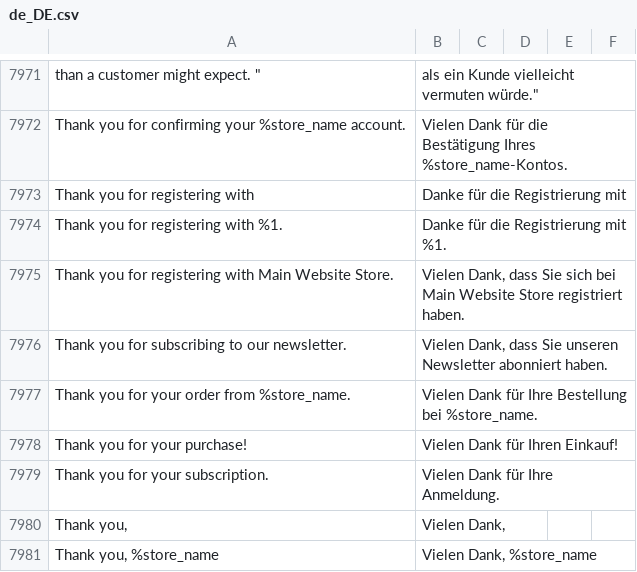
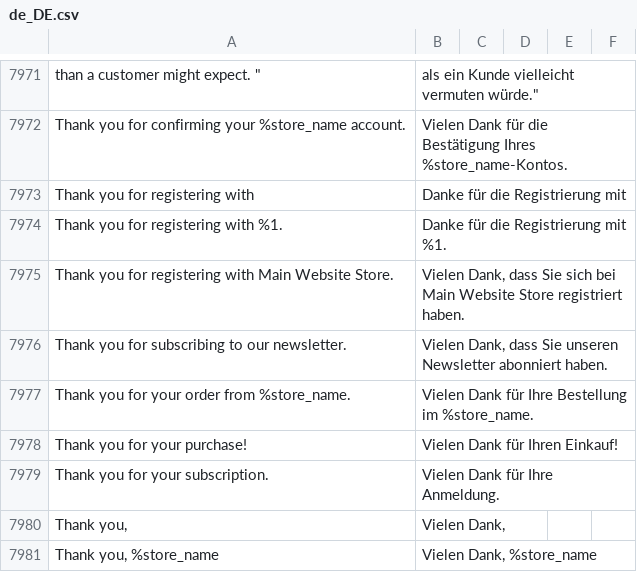
Before and after one commit to convidera/Magento2_German_LocalePack_de_DE, a CSV file: de_DE.csv, drawn as a sheet; only a part is shown, gaps mark what is left out.

Commit message:
change translation for new order email

```diff
--- a/de_DE.csv
+++ b/de_DE.csv
@@ -8179,3 +8179,3 @@ Thank you for registering with Main Website Store.,"Vielen Dank, dass Sie sich b
 Thank you for subscribing to our newsletter.,"Vielen Dank, dass Sie unseren Newsletter abonniert haben.",,
-Thank you for your order from %store_name.,Vielen Dank für Ihre Bestellung bei %store_name.,,
+Thank you for your order from %store_name.,Vielen Dank für Ihre Bestellung im %store_name.,,
 Thank you for your purchase!,Vielen Dank für Ihren Einkauf!,,
```
